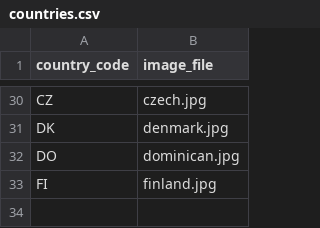
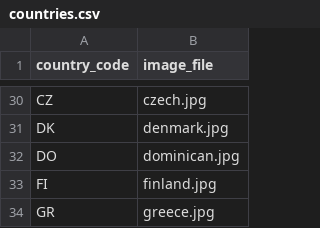
Before and after one commit to nicolas-trente-ans/le-monde-des-contrats-sociaux, a CSV file: public/assets/data/countries.csv, drawn as a sheet; only a part is shown, gaps mark what is left out; the diff names each change by its address in the sheet, - before the commit and + after, or states it on an @@ line.

```diff
--- a/public/assets/data/countries.csv
+++ b/public/assets/data/countries.csv
+row 34: GR | greece.jpg
```
Also changed, not shown: public/assets/data/Localization.csv, public/assets/data/quiz_score_profiles.csv, 2 other files.
